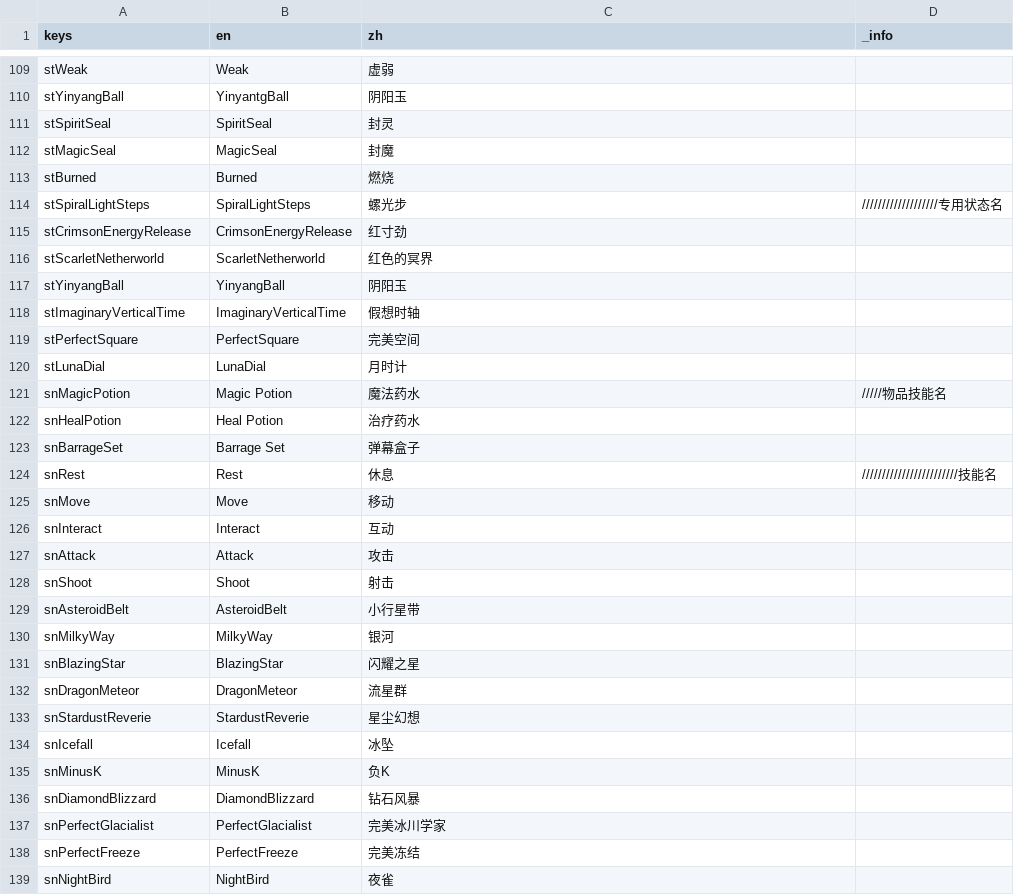
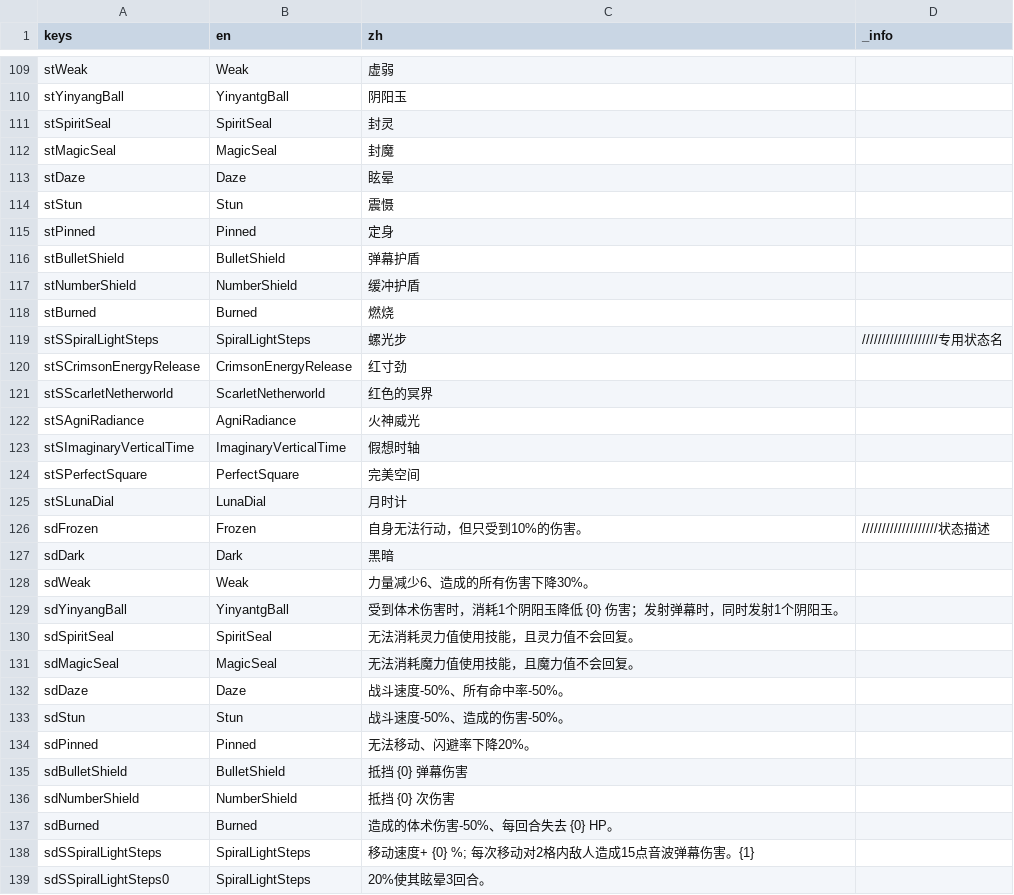
Before and after one commit to CirnoDango/AOG, a CSV file: Other/tr.csv, drawn as a sheet; only a part is shown, gaps mark what is left out; the shorter side is filled out with more unchanged rows; the diff covers the shown part only.

Commit message:
状态描述

```diff
--- a/Other/tr.csv
+++ b/Other/tr.csv
@@ -112,12 +112,28 @@ stSpiritSeal,SpiritSeal,封灵,
 stMagicSeal,MagicSeal,封魔,
+stDaze,Daze,眩晕,
+stStun,Stun,震慑,
+stPinned,Pinned,定身,
+stBulletShield,BulletShield,弹幕护盾,
+stNumberShield,NumberShield,缓冲护盾,
 stBurned,Burned,燃烧,
-stSpiralLightSteps,SpiralLightSteps,螺光步,///////////////////专用状态名
-stCrimsonEnergyRelease,CrimsonEnergyRelease,红寸劲,
-stScarletNetherworld,ScarletNetherworld,红色的冥界,
-stYinyangBall,YinyangBall,阴阳玉,
-stImaginaryVerticalTime,ImaginaryVerticalTime,假想时轴,
-stPerfectSquare,PerfectSquare,完美空间,
-stLunaDial,LunaDial,月时计,
-snMagicPotion,Magic Potion,魔法药水,/////物品技能名
-snHealPotion,Heal Potion,治疗药水,
-snBarrageSet,Barrage Set,弹幕盒子,
+stSSpiralLightSteps,SpiralLightSteps,螺光步,///////////////////专用状态名
+stSCrimsonEnergyRelease,CrimsonEnergyRelease,红寸劲,
+stSScarletNetherworld,ScarletNetherworld,红色的冥界,
+stSAgniRadiance,AgniRadiance,火神威光,
+stSImaginaryVerticalTime,ImaginaryVerticalTime,假想时轴,
+stSPerfectSquare,PerfectSquare,完美空间,
+stSLunaDial,LunaDial,月时计,
+sdFrozen,Frozen,自身无法行动，但只受到10%的伤害。,///////////////////状态描述
+sdDark,Dark,黑暗,
+sdWeak,Weak,力量减少6、造成的所有伤害下降30%。,
+sdYinyangBall,YinyantgBall,受到体术伤害时，消耗1个阴阳玉降低 {0} 伤害；发射弹幕时，同时发射1个阴阳玉。,
+sdSpiritSeal,SpiritSeal,无法消耗灵力值使用技能，且灵力值不会回复。,
+sdMagicSeal,MagicSeal,无法消耗魔力值使用技能，且魔力值不会回复。,
+sdDaze,Daze,战斗速度-50%、所有命中率-50%。,
+sdStun,Stun,战斗速度-50%、造成的伤害-50%。,
+sdPinned,Pinned,无法移动、闪避率下降20%。,
+sdBulletShield,BulletShield,抵挡 {0} 弹幕伤害,
+sdNumberShield,NumberShield,抵挡 {0} 次伤害,
+sdBurned,Burned,造成的体术伤害-50%、每回合失去 {0} HP。,
+sdSSpiralLightSteps,SpiralLightSteps,移动速度+ {0} %; 每次移动对2格内敌人造成15点音波弹幕伤害。{1},
+sdSSpiralLightSteps0,SpiralLightSteps,20%使其眩晕3回合。,
```
Also changed, not shown: 8 added rows and 13 edited cells elsewhere in this file, 28 other files.
